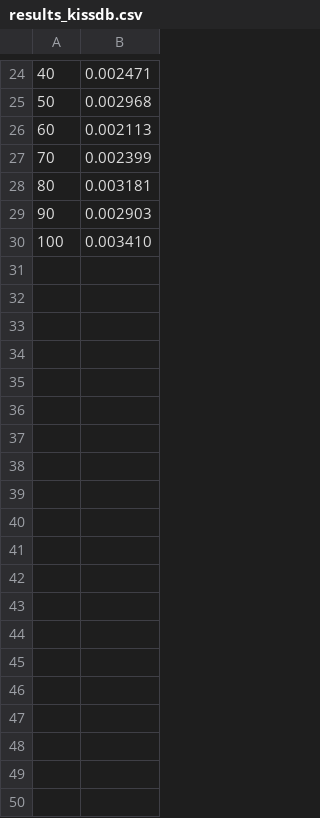
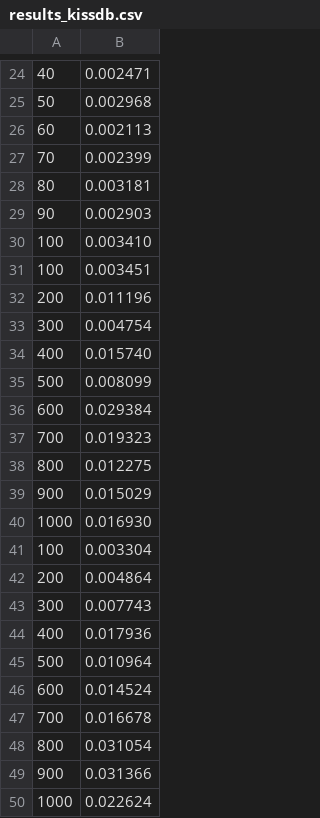
Before and after one commit to Yuhala/memcached-sgx, a CSV file: sgx/results_kissdb.csv, drawn as a sheet; only a part is shown, gaps mark what is left out.

```diff
--- a/sgx/results_kissdb.csv
+++ b/sgx/results_kissdb.csv
@@ -30 +30,21 @@
 100, 0.003410
+100, 0.003451
+200, 0.011196
+300, 0.004754
+400, 0.015740
+500, 0.008099
+600, 0.029384
+700, 0.019323
+800, 0.012275
+900, 0.015029
+1000, 0.016930
+100, 0.003304
+200, 0.004864
+300, 0.007743
+400, 0.017936
+500, 0.010964
+600, 0.014524
+700, 0.016678
+800, 0.031054
+900, 0.031366
+1000, 0.022624
```
Also changed, not shown: 3 other files.
